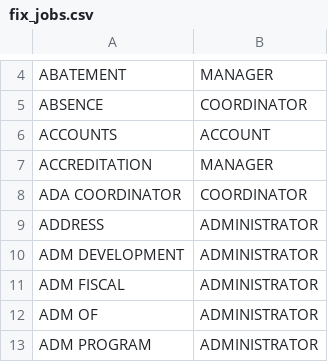
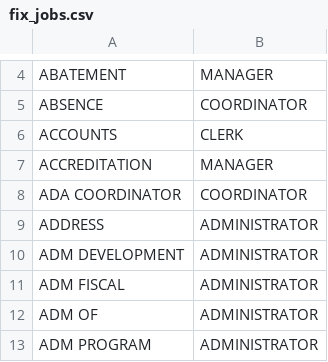
Before and after one commit to lucandreoli98/k-anonimity, a CSV file: fix_jobs.csv, drawn as a sheet; only a part is shown, gaps mark what is left out.

Commit message:
Update fix_jobs.csv

```diff
--- a/fix_jobs.csv
+++ b/fix_jobs.csv
@@ -5,3 +5,3 @@
 "ABSENCE","COORDINATOR"
-"ACCOUNTS","ACCOUNT"
+"ACCOUNTS","CLERK"
 "ACCREDITATION","MANAGER"
```
